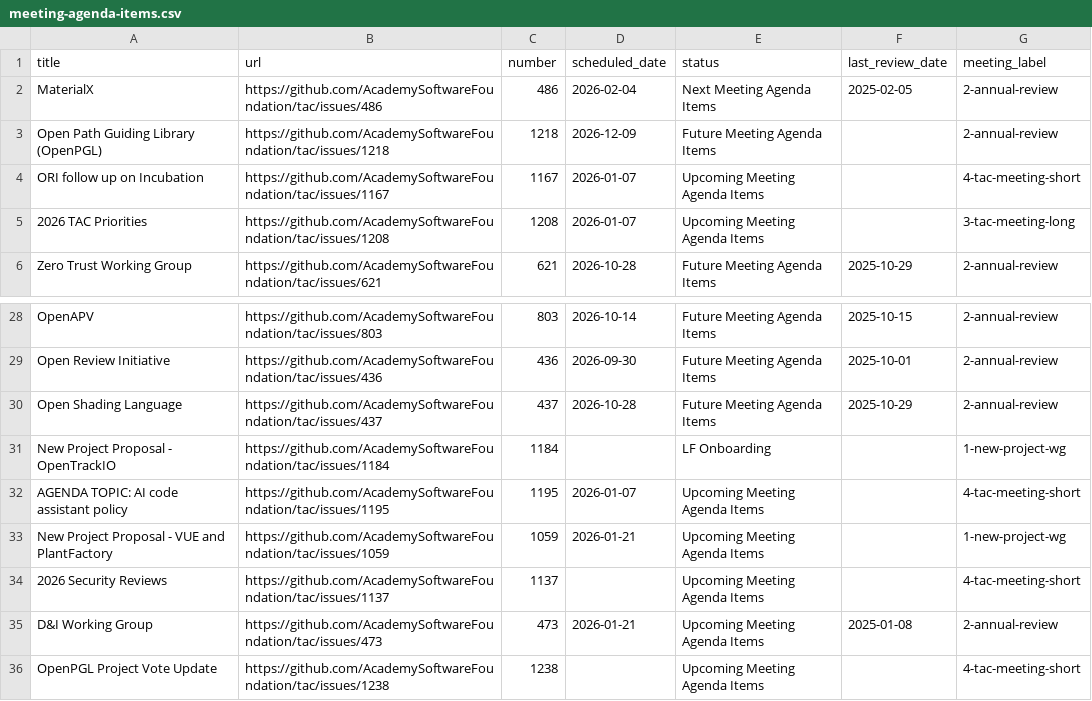
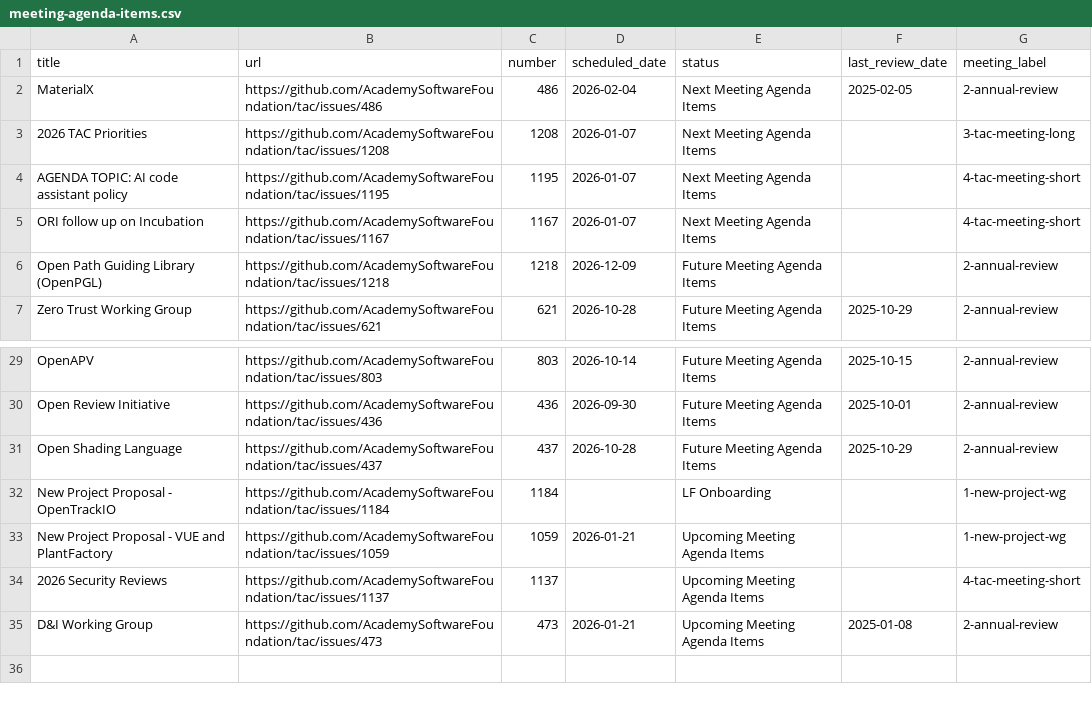
Before and after one commit to AcademySoftwareFoundation/tac, a CSV file: _data/meeting-agenda-items.csv, drawn as a sheet; only a part is shown, gaps mark what is left out; removed rows and columns are numbered as before the commit, all else as after; the diff names each change by its address in the sheet, - before the commit and + after, or states it on an @@ line.

Commit message:
Update Data Sources from LFX (#1260)

```diff
--- a/_data/meeting-agenda-items.csv
+++ b/_data/meeting-agenda-items.csv
+row 3: 2026 TAC Priorities | https://github.com/AcademySoftwareFoundation/tac/issues/1208 | 1208 | 2026-01-07 | Next Meeting Agenda Items |  | 3-tac-meeting-long
+row 4: AGENDA TOPIC: AI code assistant policy | https://github.com/AcademySoftwareFoundation/tac/issues/1195 | 1195 | 2026-01-07 | Next Meeting Agenda Items |  | 4-tac-meeting-short
+row 5: ORI follow up on Incubation | https://github.com/AcademySoftwareFoundation/tac/issues/1167 | 1167 | 2026-01-07 | Next Meeting Agenda Items |  | 4-tac-meeting-short
-row 4: ORI follow up on Incubation | https://github.com/AcademySoftwareFoundation/tac/issues/1167 | 1167 | 2026-01-07 | Upcoming Meeting Agenda Items |  | 4-tac-meeting-short
-row 5: 2026 TAC Priorities | https://github.com/AcademySoftwareFoundation/tac/issues/1208 | 1208 | 2026-01-07 | Upcoming Meeting Agenda Items |  | 3-tac-meeting-long
-row 32: AGENDA TOPIC: AI code assistant policy | https://github.com/AcademySoftwareFoundation/tac/issues/1195 | 1195 | 2026-01-07 | Upcoming Meeting Agenda Items |  | 4-tac-meeting-short
-row 36: OpenPGL Project Vote Update | https://github.com/AcademySoftwareFoundation/tac/issues/1238 | 1238 |  | Upcoming Meeting Agenda Items |  | 4-tac-meeting-short
```
Also changed, not shown: _data/projects.csv, _data/tacmembers.csv.
